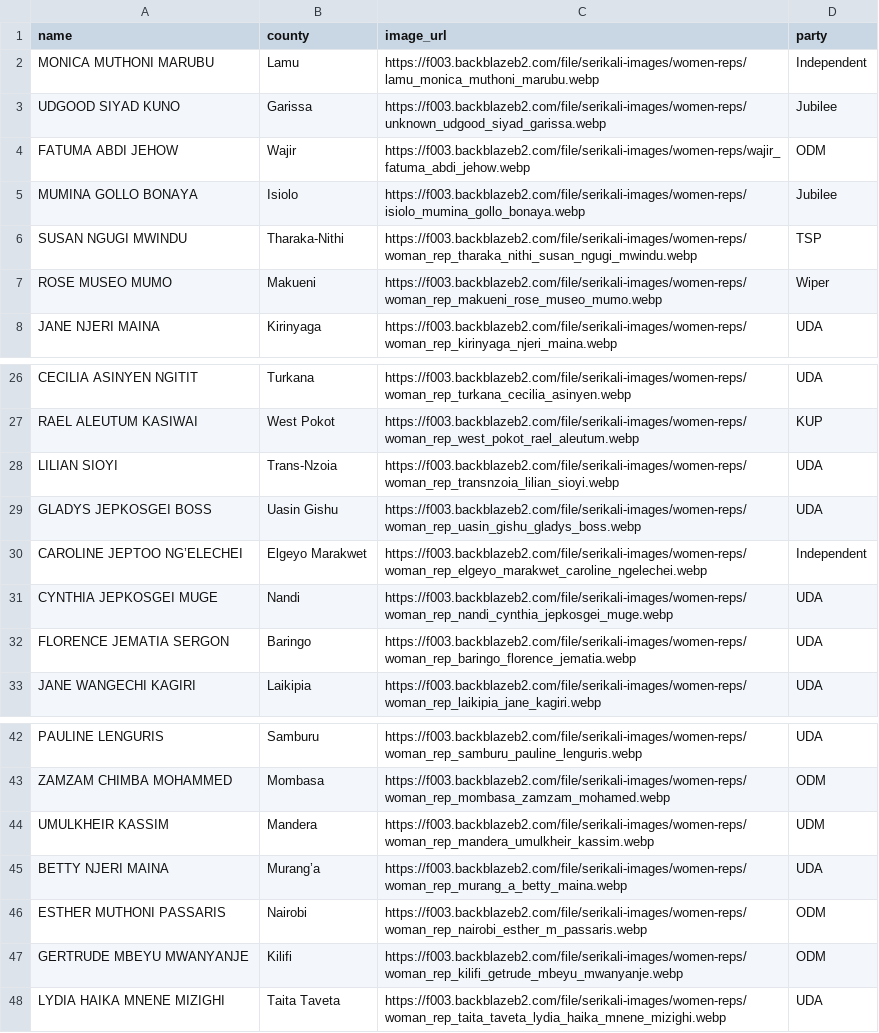
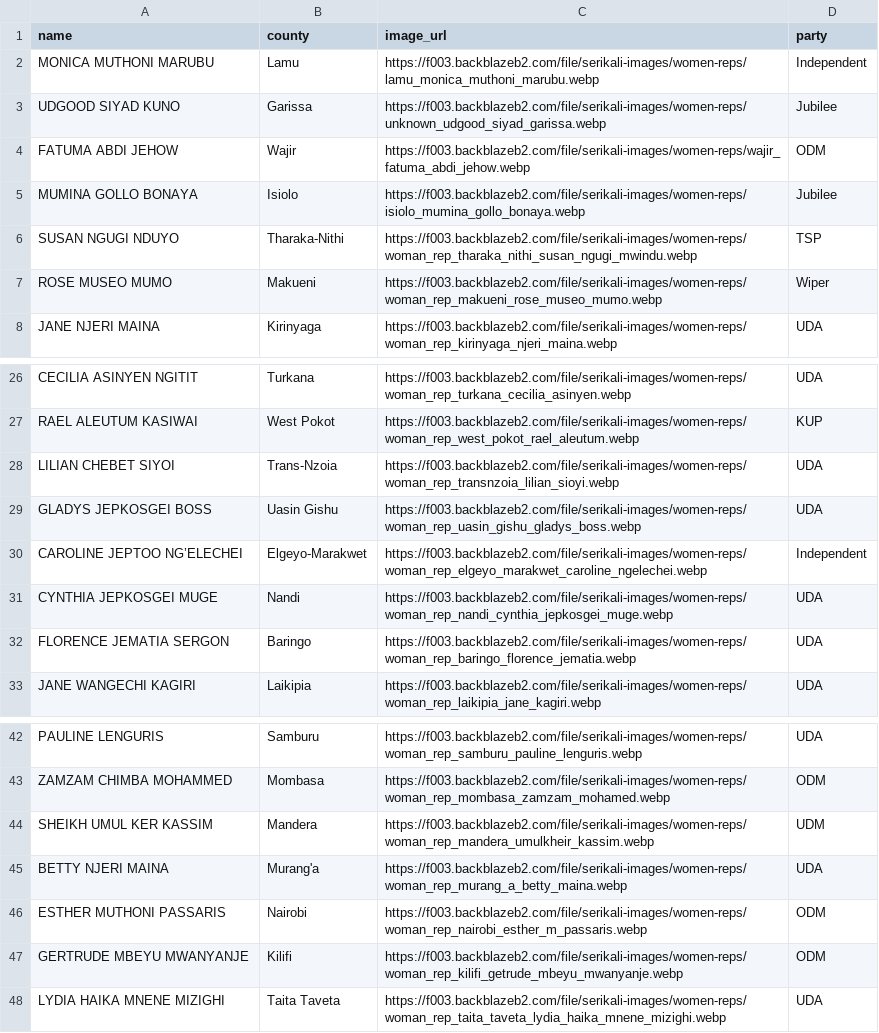
Before and after one commit to JoyMalinda/SerikaliMap-Backend, a CSV file: data/women_rep.csv, drawn as a sheet; only a part is shown, gaps mark what is left out.

```diff
--- a/data/women_rep.csv
+++ b/data/women_rep.csv
@@ -5,3 +5,3 @@ FATUMA ABDI JEHOW,Wajir,https://f003.backblazeb2.com/file/serikali-images/women-
 MUMINA GOLLO BONAYA,Isiolo,https://f003.backblazeb2.com/file/serikali-images/women-reps/isiolo_mumina_gollo_bonaya.webp,Jubilee
-SUSAN NGUGI MWINDU,Tharaka-Nithi,https://f003.backblazeb2.com/file/serikali-images/women-reps/woman_rep_tharaka_nithi_susan_ngugi_mwindu.webp,TSP
+SUSAN NGUGI NDUYO,Tharaka-Nithi,https://f003.backblazeb2.com/file/serikali-images/women-reps/woman_rep_tharaka_nithi_susan_ngugi_mwindu.webp,TSP
 ROSE MUSEO MUMO,Makueni,https://f003.backblazeb2.com/file/serikali-images/women-reps/woman_rep_makueni_rose_museo_mumo.webp,Wiper
@@ -27,5 +27,5 @@ CECILIA ASINYEN NGITIT,Turkana,https://f003.backblazeb2.com/file/serikali-images
 RAEL ALEUTUM KASIWAI,West Pokot,https://f003.backblazeb2.com/file/serikali-images/women-reps/woman_rep_west_pokot_rael_aleutum.webp,KUP
-LILIAN SIOYI,Trans-Nzoia,https://f003.backblazeb2.com/file/serikali-images/women-reps/woman_rep_transnzoia_lilian_sioyi.webp,UDA
+LILIAN CHEBET SIYOI,Trans-Nzoia,https://f003.backblazeb2.com/file/serikali-images/women-reps/woman_rep_transnzoia_lilian_sioyi.webp,UDA
 GLADYS JEPKOSGEI BOSS,Uasin Gishu,https://f003.backblazeb2.com/file/serikali-images/women-reps/woman_rep_uasin_gishu_gladys_boss.webp,UDA
-CAROLINE JEPTOO NG’ELECHEI,Elgeyo Marakwet,https://f003.backblazeb2.com/file/serikali-images/women-reps/woman_rep_elgeyo_marakwet_caroline_ngelechei.webp,Independent
+CAROLINE JEPTOO NG’ELECHEI,Elgeyo-Marakwet,https://f003.backblazeb2.com/file/serikali-images/women-reps/woman_rep_elgeyo_marakwet_caroline_ngelechei.webp,Independent
 CYNTHIA JEPKOSGEI MUGE,Nandi,https://f003.backblazeb2.com/file/serikali-images/women-reps/woman_rep_nandi_cynthia_jepkosgei_muge.webp,UDA
@@ -43,4 +43,4 @@ PAULINE LENGURIS,Samburu,https://f003.backblazeb2.com/file/serikali-images/women
 ZAMZAM CHIMBA MOHAMMED,Mombasa,https://f003.backblazeb2.com/file/serikali-images/women-reps/woman_rep_mombasa_zamzam_mohamed.webp,ODM
-UMULKHEIR KASSIM,Mandera,https://f003.backblazeb2.com/file/serikali-images/women-reps/woman_rep_mandera_umulkheir_kassim.webp,UDM
-BETTY NJERI MAINA,Murang’a,https://f003.backblazeb2.com/file/serikali-images/women-reps/woman_rep_murang_a_betty_maina.webp,UDA
+SHEIKH UMUL KER KASSIM,Mandera,https://f003.backblazeb2.com/file/serikali-images/women-reps/woman_rep_mandera_umulkheir_kassim.webp,UDM
+BETTY NJERI MAINA,Murang'a,https://f003.backblazeb2.com/file/serikali-images/women-reps/woman_rep_murang_a_betty_maina.webp,UDA
 ESTHER MUTHONI PASSARIS,Nairobi,https://f003.backblazeb2.com/file/serikali-images/women-reps/woman_rep_nairobi_esther_m_passaris.webp,ODM
```
Also changed, not shown: data/dep_governors.csv, data/governors.csv, 4 other files.
